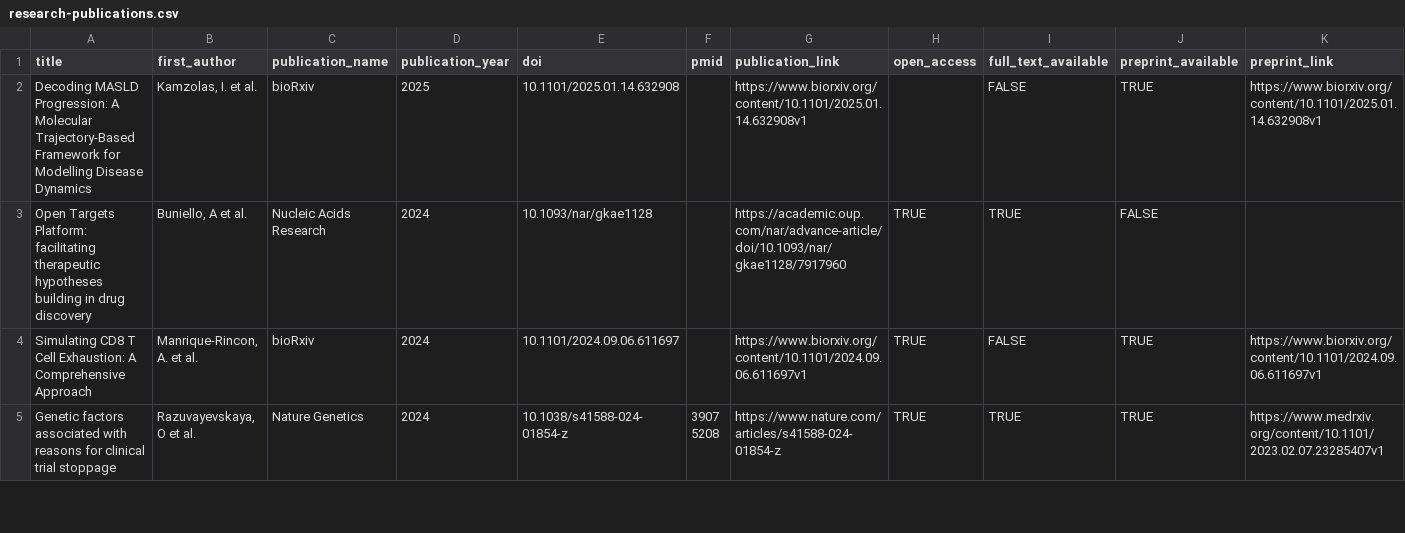
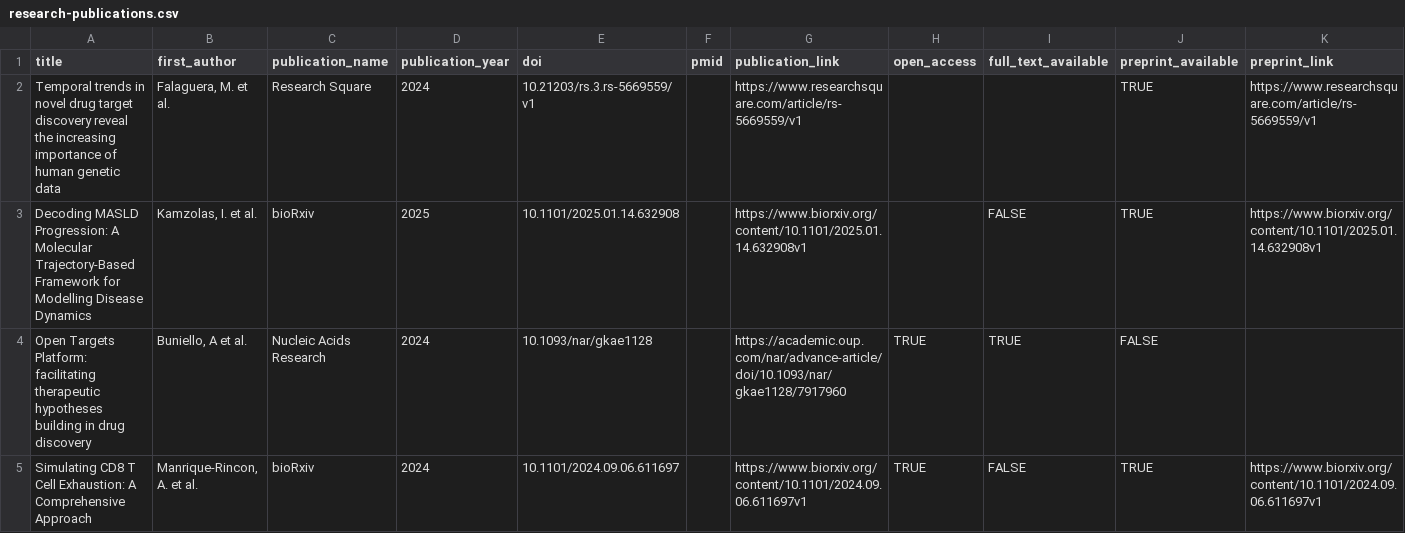
Before and after one commit to opentargets/opentargets.github.io, a CSV file: _data/research-publications.csv, drawn as a sheet; only a part is shown; the shorter side is filled out with more unchanged rows; the diff names each change by its address in the sheet, - before the commit and + after, or states it on an @@ line.

Commit message:
Add files via upload

```diff
--- a/_data/research-publications.csv
+++ b/_data/research-publications.csv
+row 2: Temporal trends in novel drug target discovery reveal the increasing importance of human genetic data | Falaguera, M. et al. | Research Square | 2024 | 10.21203/rs.3.rs-5669559/v1 |  | https://www.researchsquare.com/article/rs-5669559/v1 |  |  | TRUE | https://www.researchsquare.com/article/rs-5669559/v1
```
